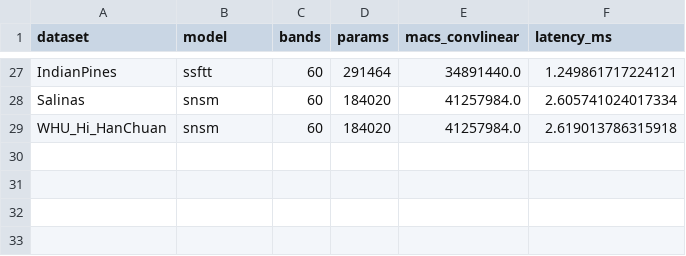
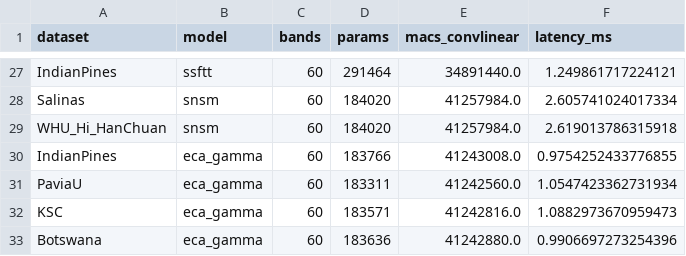
Before and after one commit to Devguru-codes/research_paper_code, a CSV file: Paper_SMCNN/code_and_results/final/efficiency.csv, drawn as a sheet; only a part is shown, gaps mark what is left out; the diff names each change by its address in the sheet, - before the commit and + after, or states it on an @@ line.

```diff
--- a/Paper_SMCNN/code_and_results/final/efficiency.csv
+++ b/Paper_SMCNN/code_and_results/final/efficiency.csv
+row 30: IndianPines | eca_gamma | 60 | 183766 | 41243008.0 | 0.9754252433776855
+row 31: PaviaU | eca_gamma | 60 | 183311 | 41242560.0 | 1.0547423362731934
+row 32: KSC | eca_gamma | 60 | 183571 | 41242816.0 | 1.0882973670959473
+row 33: Botswana | eca_gamma | 60 | 183636 | 41242880.0 | 0.9906697273254396
```
Also changed, not shown: Paper_SMCNN/code_and_results/final/runs.csv, Paper_SMCNN/code_and_results/final/table_beta_effect.csv, 14 other files.
